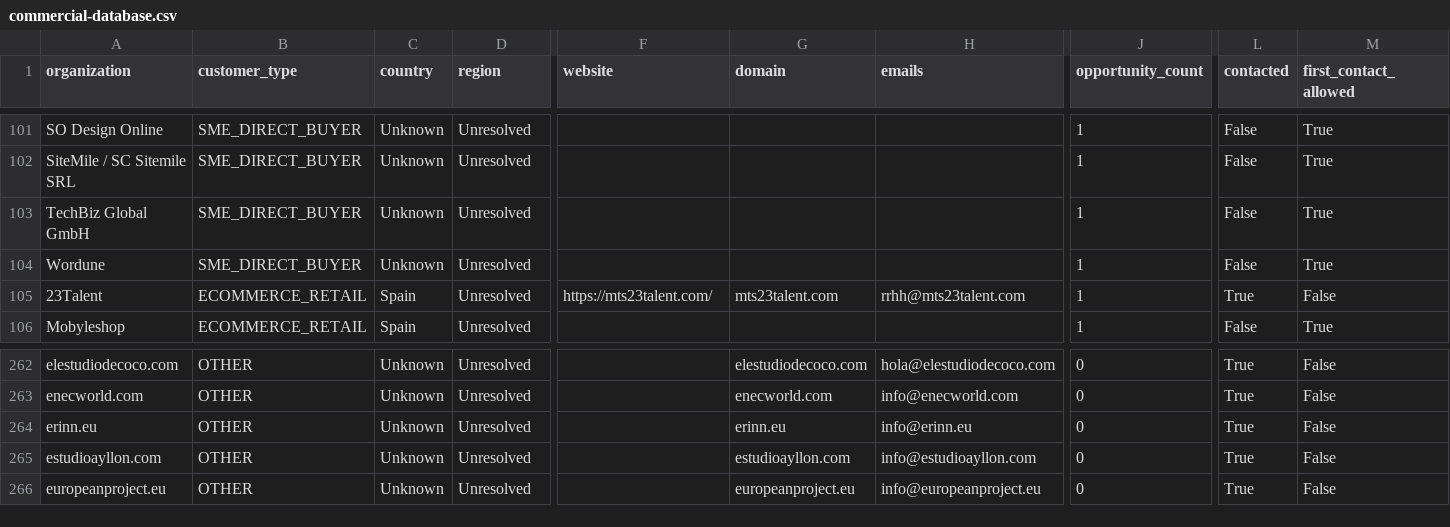
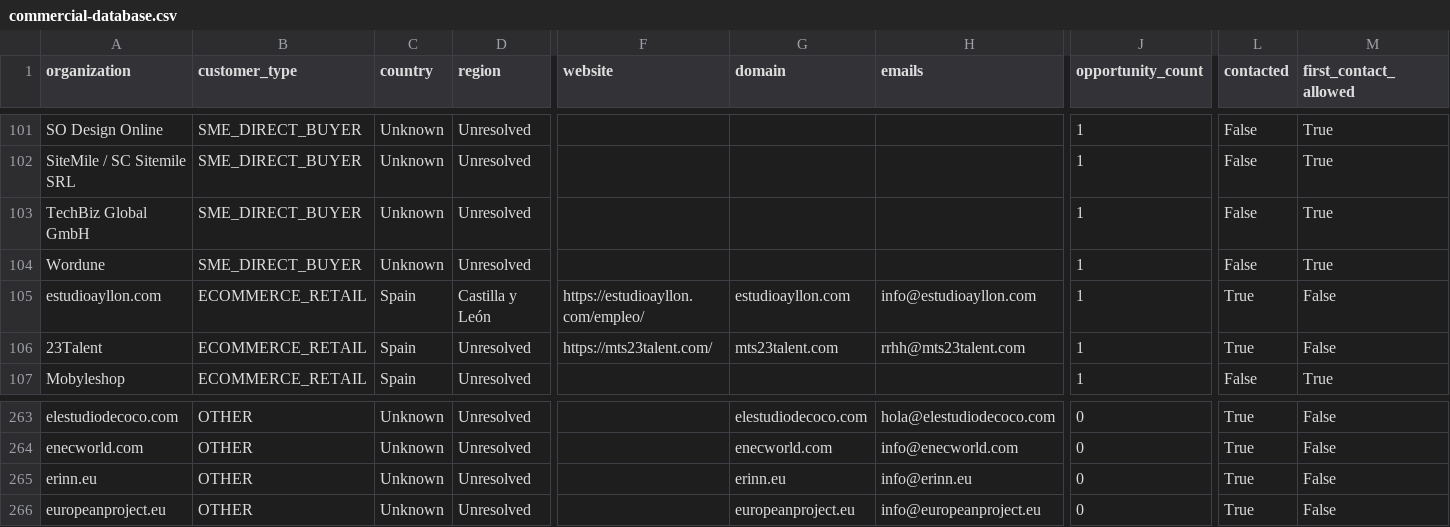
Before and after one commit to pinolissimo/vds-commercial-intelligence, a CSV file: api/v1/commercial-database.csv, drawn as a sheet; only a part is shown, gaps mark what is left out; removed rows and columns are numbered as before the commit, all else as after; rows hold the shown columns only; the diff names each change by its address in the sheet, - before the commit and + after, or states it on an @@ line.

```diff
--- a/api/v1/commercial-database.csv
+++ b/api/v1/commercial-database.csv
+row 105: estudioayllon.com | ECOMMERCE_RETAIL | Spain | Castilla y León | https://estudioayllon.com/empleo/ | estudioayllon.com | info@estudioayllon.com | 1 | True | False
-row 265: estudioayllon.com | OTHER | Unknown | Unresolved |  | estudioayllon.com | info@estudioayllon.com | 0 | True | False
```
Also changed, not shown: 10 other files.
